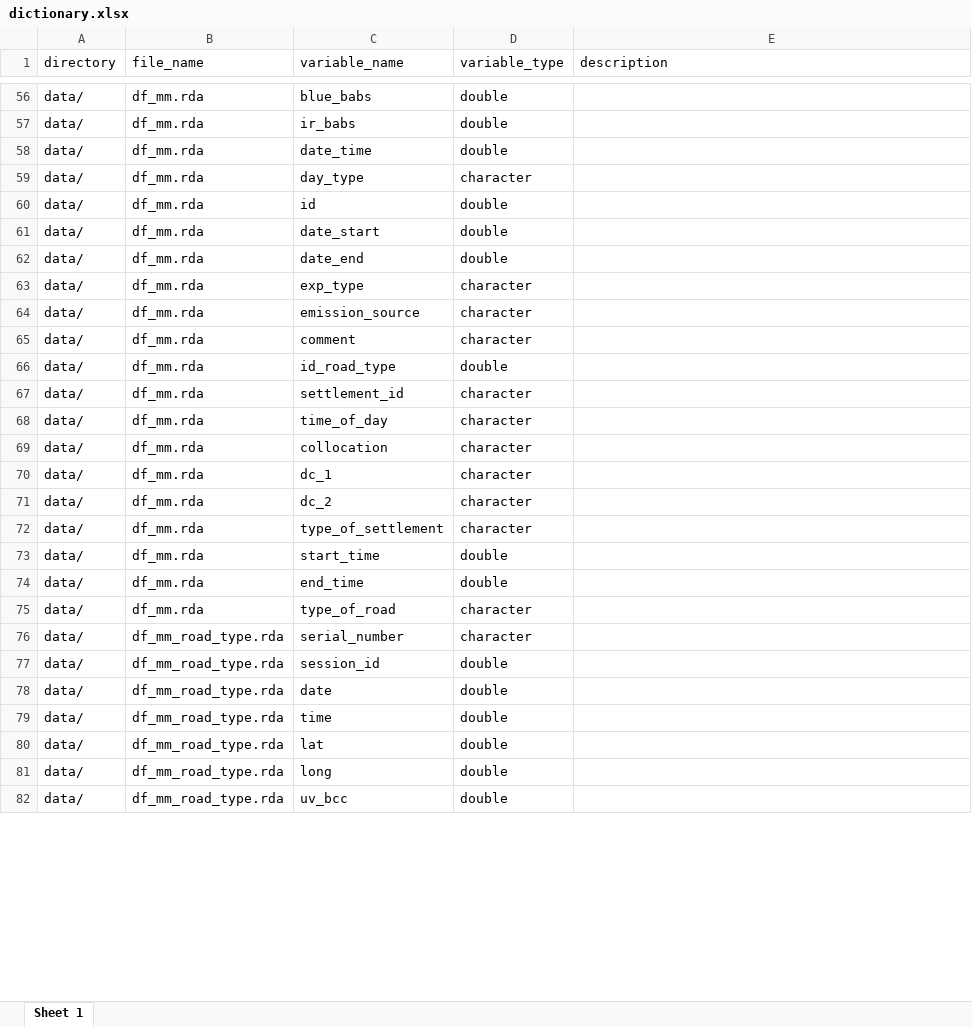
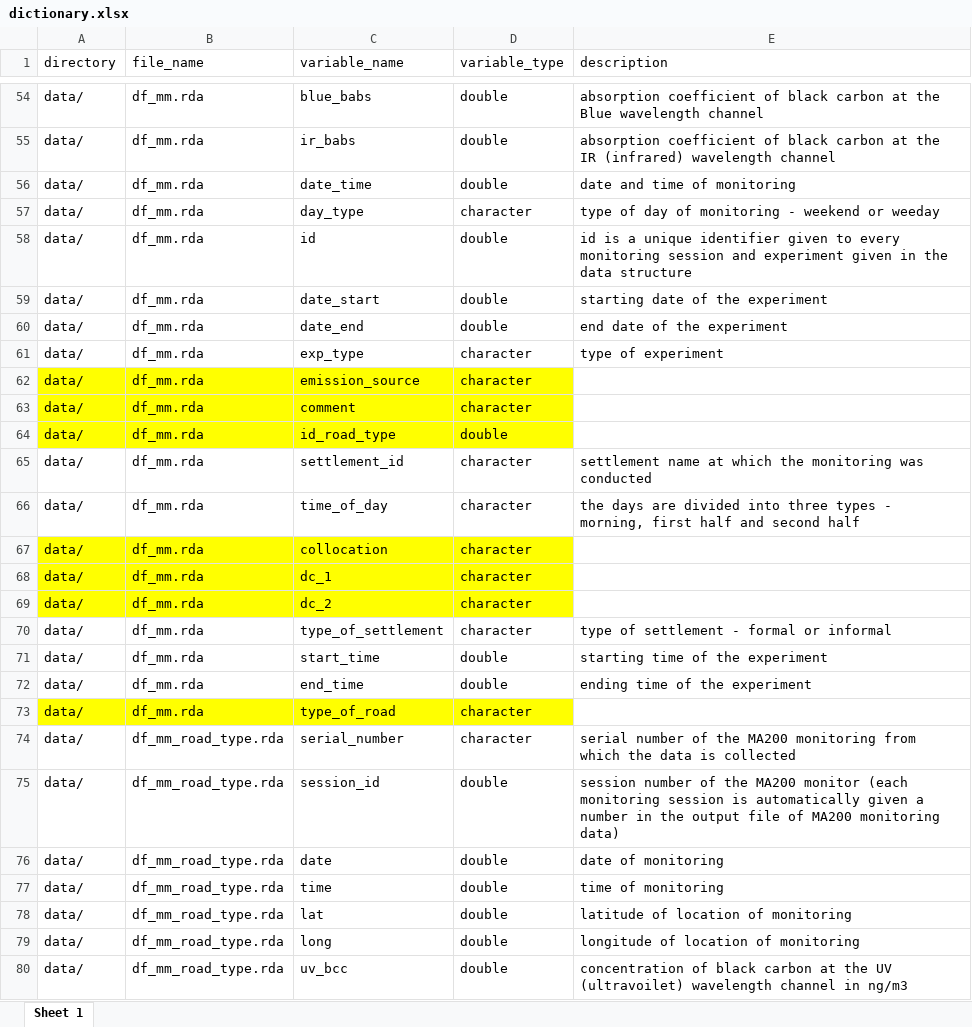
Before and after one commit to Global-Health-Engineering/bcsa, an Excel workbook: data-raw/dictionary.xlsx, sheet Sheet 1, drawn as a sheet; only a part is shown, gaps mark what is left out; values as stored, in another font and other column widths than the file's, no borders; addresses are those after the commit; the diff covers the shown part only; the diff names each change by its address in the sheet, - before the commit and + after, or states it on an @@ line.

Commit message:
add variable description in dictionary

```diff
--- a/data-raw/dictionary.xlsx (sheet Sheet 1)
+++ b/data-raw/dictionary.xlsx (sheet Sheet 1)
-E54 (description): (empty)
+E54 (description): absorption coefficient of black carbon at the Blue wavelength channel
-E55 (description): (empty)
+E55 (description): absorption coefficient of black carbon at the IR (infrared) wavelength channel
-E56 (description): (empty)
+E56 (description): date and time of monitoring
-E57 (description): (empty)
+E57 (description): type of day of monitoring - weekend or weeday
-E58 (description): (empty)
+E58 (description): id is a unique identifier given to every monitoring session and experiment given in the data structure
-E59 (description): (empty)
+E59 (description): starting date of the experiment
-E60 (description): (empty)
+E60 (description): end date of the experiment
-E61 (description): (empty)
+E61 (description): type of experiment
-A62:D64 fill: none
+A62:D64 fill: #FFFF00
-E65 (description): (empty)
+E65 (description): settlement name at which the monitoring was conducted
-E66 (description): (empty)
+E66 (description): the days are divided into three types - morning, first half and second half
-A67:D69 fill: none
+A67:D69 fill: #FFFF00
-E70 (description): (empty)
+E70 (description): type of settlement - formal or informal
-E71 (description): (empty)
+E71 (description): starting time of the experiment
-E72 (description): (empty)
+E72 (description): ending time of the experiment
-A73:D73 fill: none
+A73:D73 fill: #FFFF00
-E74 (description): (empty)
+E74 (description): serial number of the MA200 monitoring from which the data is collected
-E75 (description): (empty)
+E75 (description): session number of the MA200 monitor (each monitoring session is automatically given a number in the output file of MA200 monitoring data)
-E76 (description): (empty)
+E76 (description): date of monitoring
-E77 (description): (empty)
+E77 (description): time of monitoring
-E78 (description): (empty)
+E78 (description): latitude of location of monitoring
-E79 (description): (empty)
+E79 (description): longitude of location of monitoring
-E80 (description): (empty)
+E80 (description): concentration of black carbon at the UV (ultravoilet) wavelength channel in ng/m3
```
Also changed, not shown: 2 removed rows, 121 edited cells and cell formats elsewhere in this sheet, 1 other file.
